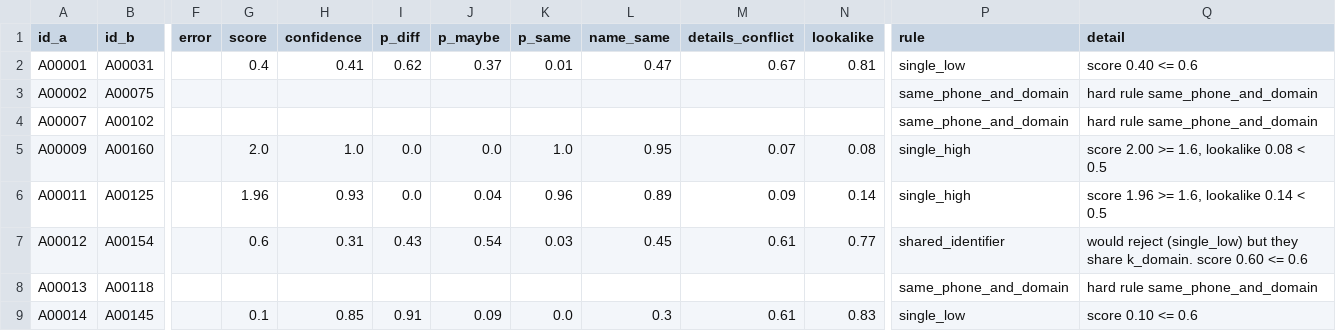
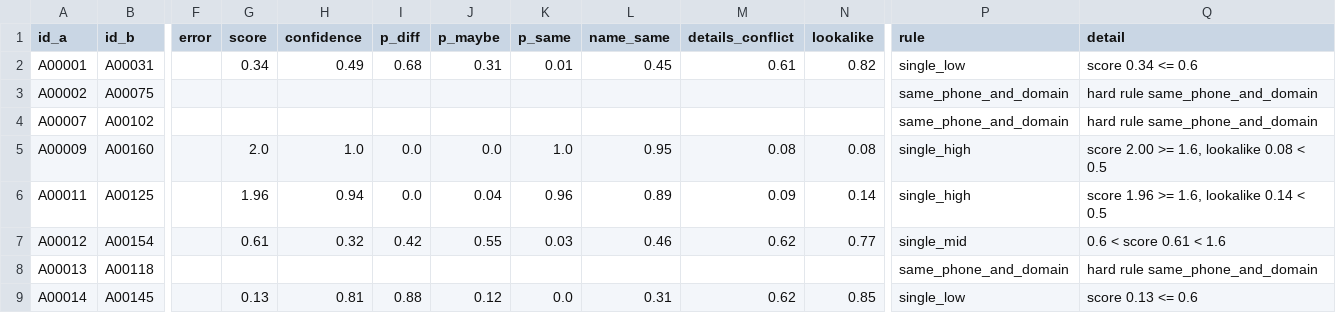
Before and after one commit to grandaha/jev-playground, a CSV file: experiments/customer-matching/data_seed2/decisions_accounts_single.csv, drawn as a sheet; only a part is shown, gaps mark what is left out; the diff covers the shown part only; the diff names each change by its address in the sheet, - before the commit and + after, or states it on an @@ line.

```diff
--- a/experiments/customer-matching/data_seed2/decisions_accounts_single.csv
+++ b/experiments/customer-matching/data_seed2/decisions_accounts_single.csv
-G2 (score): 0.4
+G2 (score): 0.34
-H2 (confidence): 0.41
+H2 (confidence): 0.49
-I2 (p_diff): 0.62
+I2 (p_diff): 0.68
-J2 (p_maybe): 0.37
+J2 (p_maybe): 0.31
-L2 (name_same): 0.47
+L2 (name_same): 0.45
-M2 (details_conflict): 0.67
+M2 (details_conflict): 0.61
-N2 (lookalike): 0.81
+N2 (lookalike): 0.82
-Q2 (detail): score 0.40 <= 0.6
+Q2 (detail): score 0.34 <= 0.6
-M5 (details_conflict): 0.07
+M5 (details_conflict): 0.08
-H6 (confidence): 0.93
+H6 (confidence): 0.94
-G7 (score): 0.6
+G7 (score): 0.61
-H7 (confidence): 0.31
+H7 (confidence): 0.32
-I7 (p_diff): 0.43
+I7 (p_diff): 0.42
-J7 (p_maybe): 0.54
+J7 (p_maybe): 0.55
-L7 (name_same): 0.45
+L7 (name_same): 0.46
-M7 (details_conflict): 0.61
+M7 (details_conflict): 0.62
-P7 (rule): shared_identifier
+P7 (rule): single_mid
-Q7 (detail): would reject (single_low) but they share k_domain. score 0.60 <= 0.6
+Q7 (detail): 0.6 < score 0.61 < 1.6
-G9 (score): 0.1
+G9 (score): 0.13
-H9 (confidence): 0.85
+H9 (confidence): 0.81
-I9 (p_diff): 0.91
+I9 (p_diff): 0.88
-J9 (p_maybe): 0.09
+J9 (p_maybe): 0.12
-L9 (name_same): 0.3
+L9 (name_same): 0.31
-M9 (details_conflict): 0.61
+M9 (details_conflict): 0.62
-N9 (lookalike): 0.83
+N9 (lookalike): 0.85
-Q9 (detail): score 0.10 <= 0.6
+Q9 (detail): score 0.13 <= 0.6
```
Also changed, not shown: 173 edited cells elsewhere in this file, experiments/customer-matching/data/answers_accounts.csv, experiments/customer-matching/data/decisions_accounts.csv, 51 other files.
